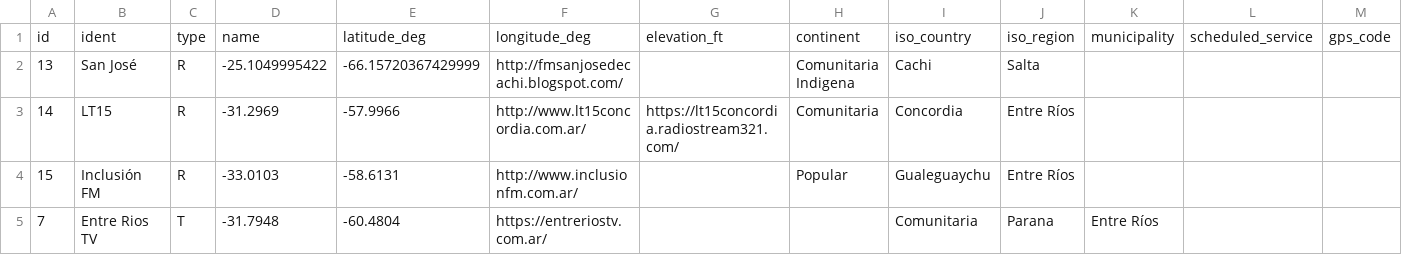
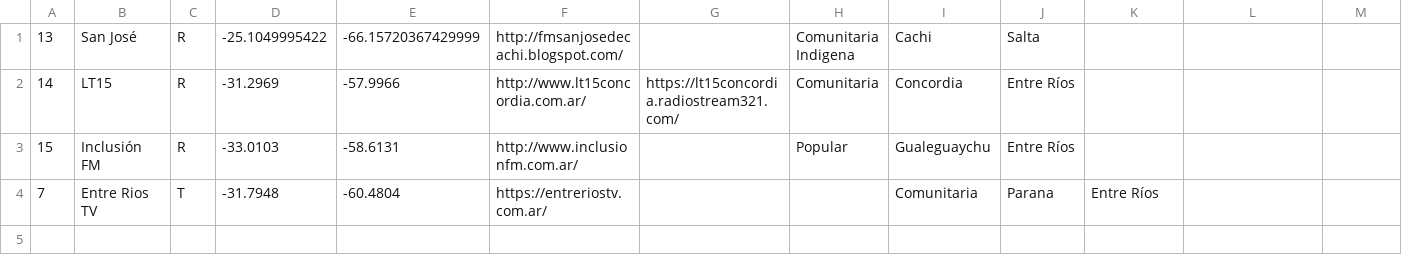
Before and after one commit to lspigariol/MapaMediosComunitarios, a CSV file: airports.csv, drawn as a sheet; only a part is shown; rows hold the shown columns only; the diff names each change by its address in the sheet, - before the commit and + after, or states it on an @@ line.

Commit message:
con radios

```diff
--- a/airports.csv
+++ b/airports.csv
-row 1: id | ident | type | name | latitude_deg | longitude_deg | elevation_ft | continent | iso_country | iso_region | municipality | scheduled_service | gps_code
```
